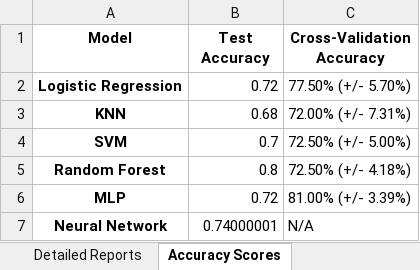
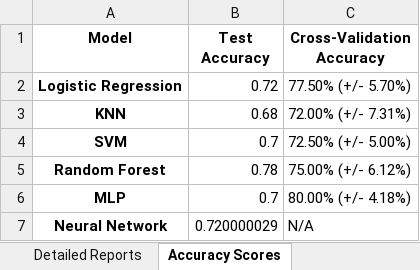
Before and after one commit to julientournier6/dataetia, an Excel workbook: machine_learning/apprentissage.xlsx, sheet Accuracy Scores, drawn as a sheet; values as stored, in another font and other column widths than the file's, no borders; the diff names each change by its address in the sheet, - before the commit and + after, or states it on an @@ line.

```diff
--- a/machine_learning/apprentissage.xlsx (sheet Accuracy Scores)
+++ b/machine_learning/apprentissage.xlsx (sheet Accuracy Scores)
-B5 (Test Accuracy): 0.8
+B5 (Test Accuracy): 0.78
-C5 (Cross-Validation Accuracy): 72.50% (+/- 4.18%)
+C5 (Cross-Validation Accuracy): 75.00% (+/- 6.12%)
-B6 (Test Accuracy): 0.72
+B6 (Test Accuracy): 0.7
-C6 (Cross-Validation Accuracy): 81.00% (+/- 3.39%)
+C6 (Cross-Validation Accuracy): 80.00% (+/- 4.18%)
-B7 (Test Accuracy): 0.74000001
+B7 (Test Accuracy): 0.720000029
```
Also changed, not shown: sheet Detailed Reports, 2 other files.
